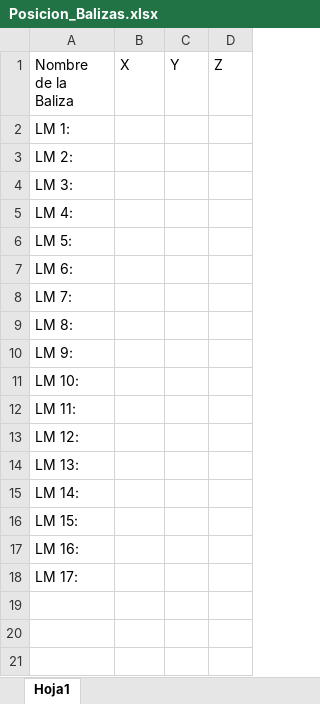
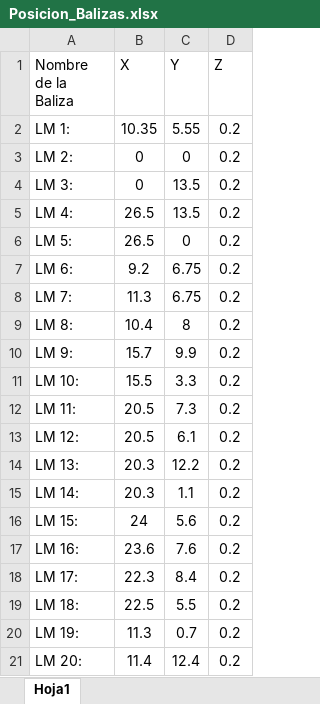
Before and after one commit to gmescudero/robotJardinero, an Excel workbook: Posicion_Balizas.xlsx, sheet Hoja1, drawn as a sheet; only a part is shown; values as stored, in another font and other column widths than the file's, no borders; table styles not drawn; the diff covers the shown part only; the diff names each change by its address in the sheet, - before the commit and + after, or states it on an @@ line.

Commit message:
Balizas en Excell

```diff
--- a/Posicion_Balizas.xlsx (sheet Hoja1)
+++ b/Posicion_Balizas.xlsx (sheet Hoja1)
-B2 (X): (empty)
+B2 (X): 10.35
-C2 (Y): (empty)
+C2 (Y): 5.55
-D2:D18 (Z): (empty)
+D2:D18 (Z): 0.2
-B3:B4 (X): (empty)
+B3:B4 (X): 0
-C3 (Y): (empty)
+C3 (Y): 0
-C4:C5 (Y): (empty)
+C4:C5 (Y): 13.5
-B5:B6 (X): (empty)
+B5:B6 (X): 26.5
-C6 (Y): (empty)
+C6 (Y): 0
-B7 (X): (empty)
+B7 (X): 9.2
-C7:C8 (Y): (empty)
+C7:C8 (Y): 6.75
-B8 (X): (empty)
+B8 (X): 11.3
-B9 (X): (empty)
+B9 (X): 10.4
-C9 (Y): (empty)
+C9 (Y): 8
-B10 (X): (empty)
+B10 (X): 15.7
-C10 (Y): (empty)
+C10 (Y): 9.9
-B11 (X): (empty)
+B11 (X): 15.5
-C11 (Y): (empty)
+C11 (Y): 3.3
-B12:B13 (X): (empty)
+B12:B13 (X): 20.5
-C12 (Y): (empty)
+C12 (Y): 7.3
-C13 (Y): (empty)
+C13 (Y): 6.1
-B14:B15 (X): (empty)
+B14:B15 (X): 20.3
-C14 (Y): (empty)
+C14 (Y): 12.2
-C15 (Y): (empty)
+C15 (Y): 1.1
-B16 (X): (empty)
+B16 (X): 24
-C16 (Y): (empty)
+C16 (Y): 5.6
-B17 (X): (empty)
+B17 (X): 23.6
-C17 (Y): (empty)
+C17 (Y): 7.6
-B18 (X): (empty)
+B18 (X): 22.3
-C18 (Y): (empty)
+C18 (Y): 8.4
+row 19: LM 18: | 22.5 | 5.5 | 0.2
+row 20: LM 19: | 11.3 | 0.7 | 0.2
+row 21: LM 20: | 11.4 | 12.4 | 0.2
```
Also changed, not shown: 5 added rows elsewhere in this sheet.
